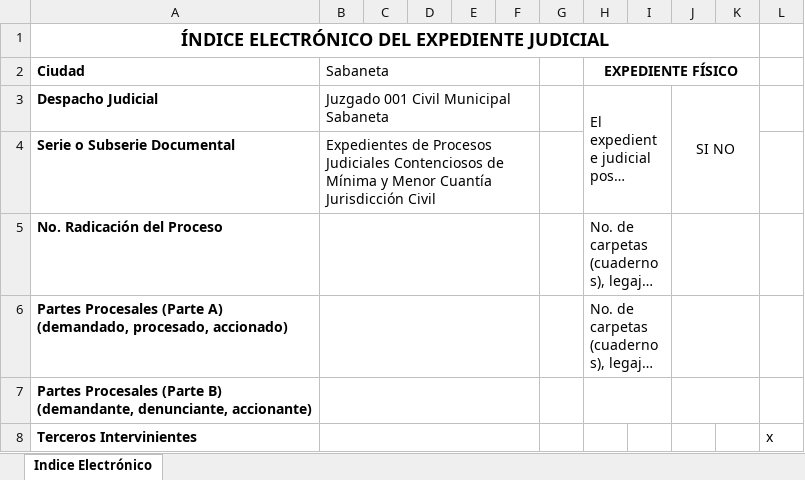
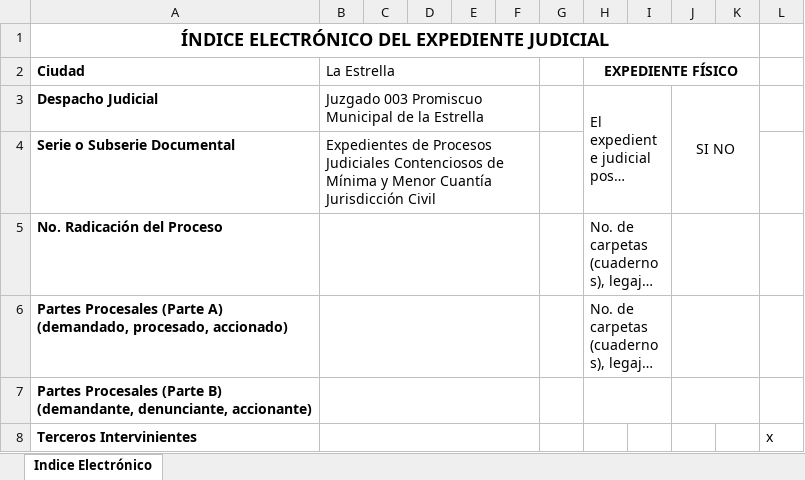
Before and after one commit to LeslieMayer01/File_Organizer, an Excel workbook: data/ElectronicIndexTemplate.xlsm, sheet Indice Electrónico, drawn as a sheet; only a part is shown; long unchanged cells end in …; values as stored, in another font and other column widths than the file's, no borders; charts and pictures not drawn; the diff names each change by its address in the sheet, - before the commit and + after, or states it on an @@ line.

```diff
--- a/data/ElectronicIndexTemplate.xlsm (sheet Indice Electrónico)
+++ b/data/ElectronicIndexTemplate.xlsm (sheet Indice Electrónico)
-B2: Sabaneta
+B2: La Estrella
-B3 (La Estrella): Juzgado 001 Civil Municipal Sabaneta
+B3 (La Estrella): Juzgado 003 Promiscuo Municipal de la Estrella
```
Also changed, not shown: 27 other files.
